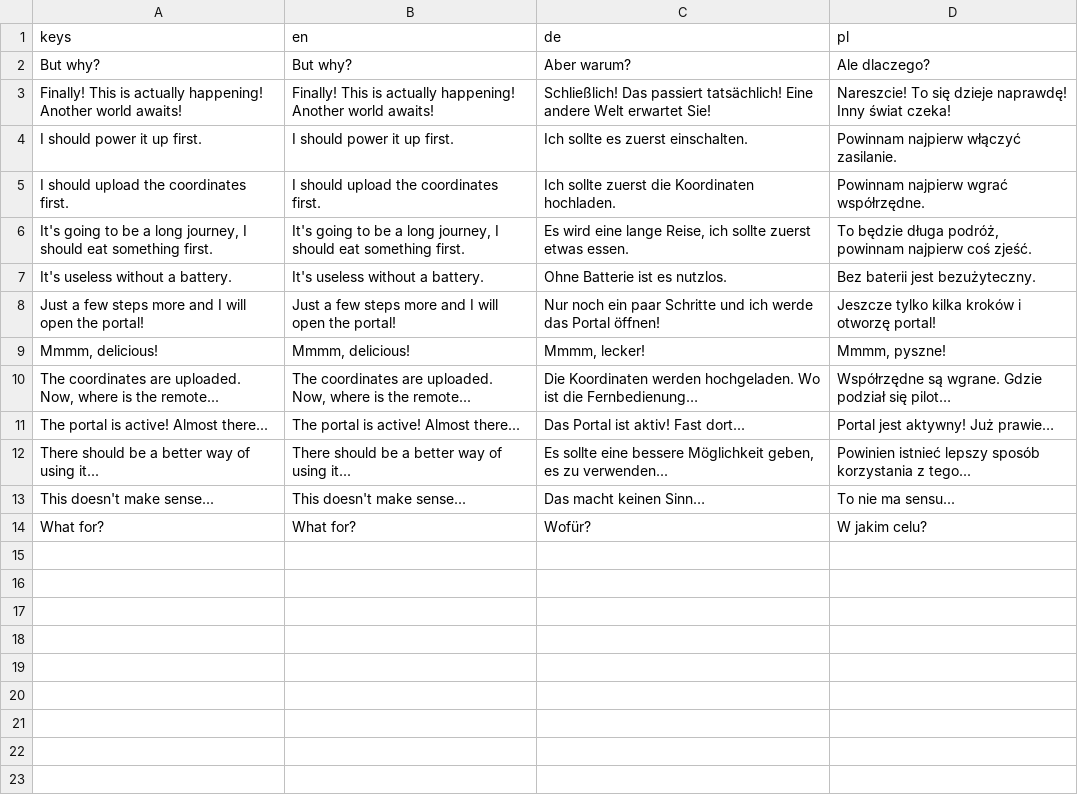
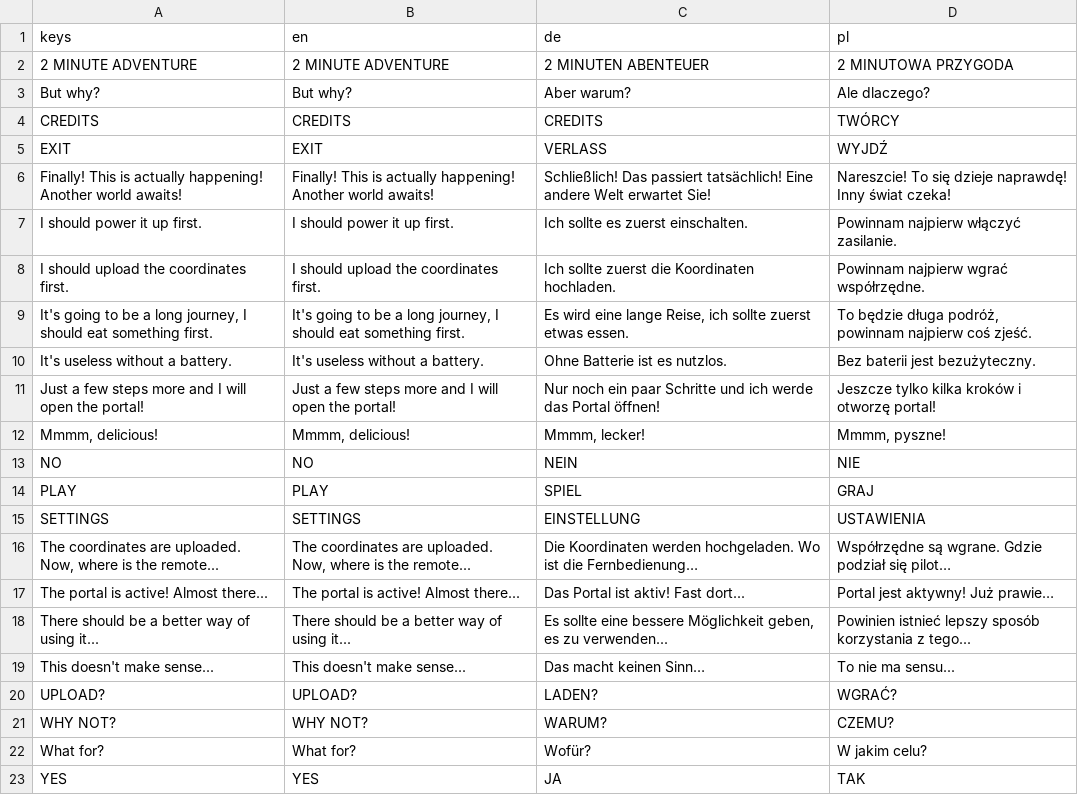
Before and after one commit to miskatonicstudio/goat, a CSV file: demo/locale/2ma.csv, drawn as a sheet; the diff names each change by its address in the sheet, - before the commit and + after, or states it on an @@ line.

```diff
--- a/demo/locale/2ma.csv
+++ b/demo/locale/2ma.csv
+row 2: 2 MINUTE ADVENTURE | 2 MINUTE ADVENTURE | 2 MINUTEN ABENTEUER | 2 MINUTOWA PRZYGODA
+row 4: CREDITS | CREDITS | CREDITS | TWÓRCY
+row 5: EXIT | EXIT | VERLASS | WYJDŹ
+row 13: NO | NO | NEIN | NIE
+row 14: PLAY | PLAY | SPIEL | GRAJ
+row 15: SETTINGS | SETTINGS | EINSTELLUNG | USTAWIENIA
+row 20: UPLOAD? | UPLOAD? | LADEN? | WGRAĆ?
+row 21: WHY NOT? | WHY NOT? | WARUM? | CZEMU?
+row 23: YES | YES | JA | TAK
```
Also changed, not shown: goat/locale/goat.csv, 10 other files.
